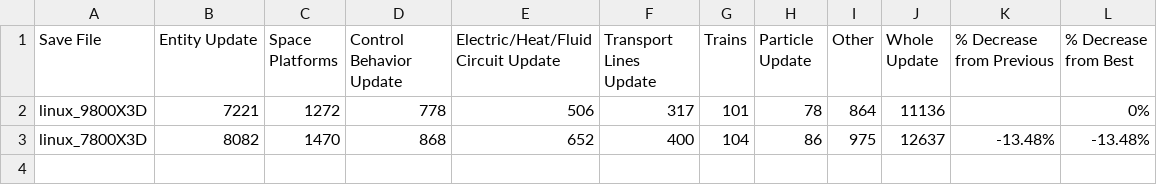
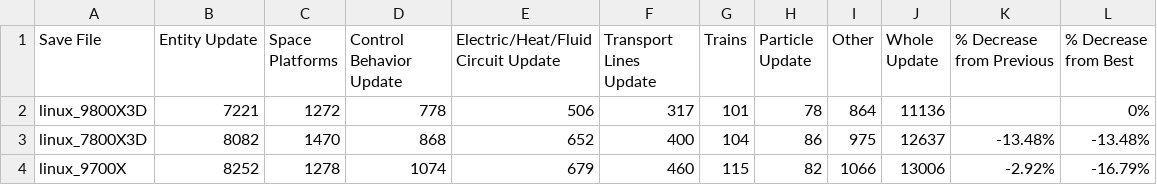
Before and after one commit to florishafkenscheid/factorio-benchmarks, a CSV file: benchmarks/hardware/charts/summary.csv, drawn as a sheet.

```diff
--- a/benchmarks/hardware/charts/summary.csv
+++ b/benchmarks/hardware/charts/summary.csv
@@ -3 +3,2 @@ linux_9800X3D,7221,1272,778,506,317,101,78,864,11136,,0%
 linux_7800X3D,8082,1470,868,652,400,104,86,975,12637,-13.48%,-13.48%
+linux_9700X,8252,1278,1074,679,460,115,82,1066,13006,-2.92%,-16.79%
```
Also changed, not shown: benchmarks/hardware/results/results.csv, 4 other files.
